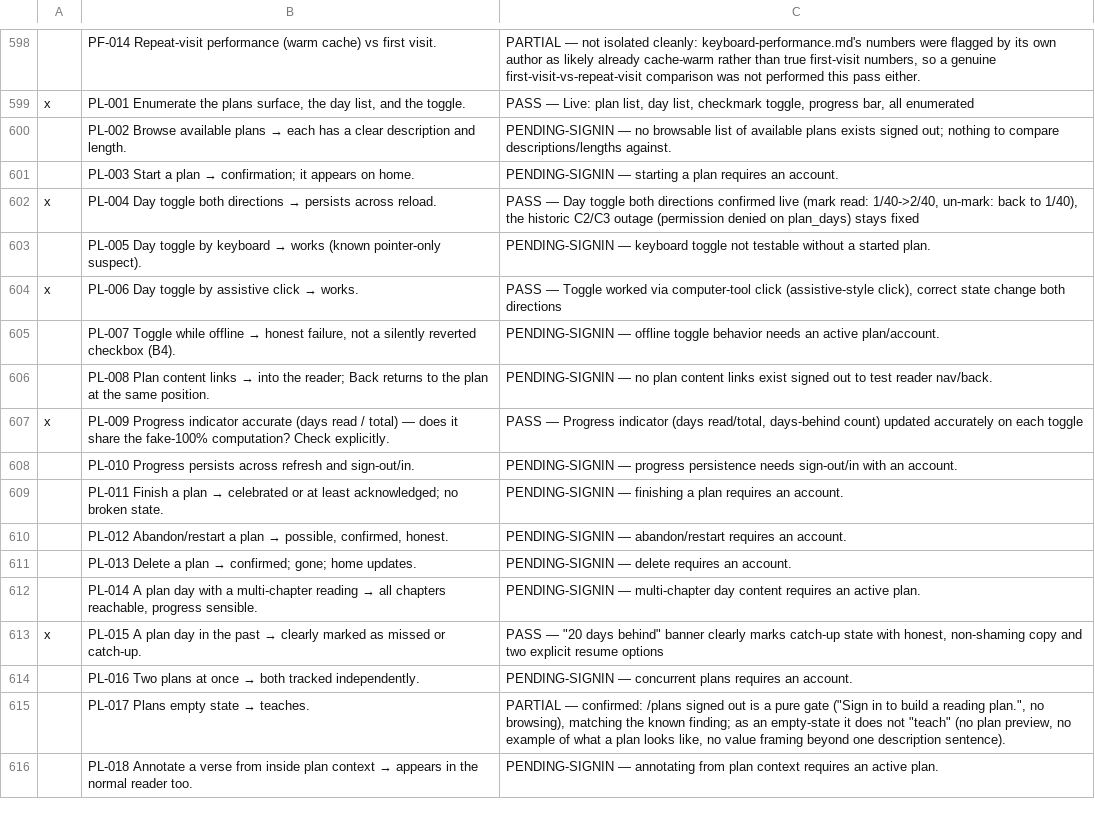
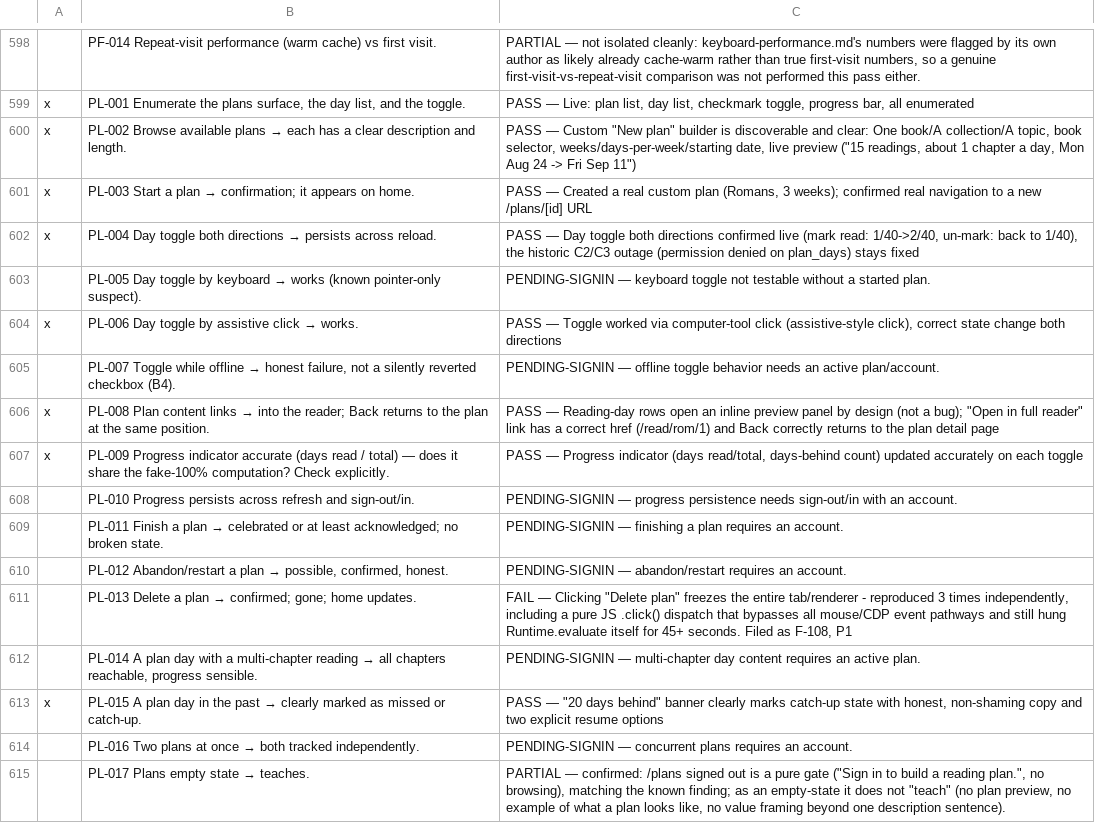
Before and after one commit to thomascfoley-stack/ancient-roads, a CSV file: UX_TRACKER.csv, drawn as a sheet; only a part is shown, gaps mark what is left out; the shorter side is filled out with more unchanged rows; the diff names each change by its address in the sheet, - before the commit and + after, or states it on an @@ line.

```diff
--- a/UX_TRACKER.csv
+++ b/UX_TRACKER.csv
-A600:A601: (empty)
+A600:A601: x
-C600: PENDING-SIGNIN — no browsable list of available plans exists signed out; nothing to compare descriptions/lengths against.
+C600: PASS — Custom "New plan" builder is discoverable and clear: One book/A collection/A topic, book selector, weeks/days-per-week/starting date, live preview ("15 readings, about 1 chapter a day, Mon Aug 24 -> Fri Sep 11")
-C601: PENDING-SIGNIN — starting a plan requires an account.
+C601: PASS — Created a real custom plan (Romans, 3 weeks); confirmed real navigation to a new /plans/[id] URL
-A606: (empty)
+A606: x
-C606: PENDING-SIGNIN — no plan content links exist signed out to test reader nav/back.
+C606: PASS — Reading-day rows open an inline preview panel by design (not a bug); "Open in full reader" link has a correct href (/read/rom/1) and Back correctly returns to the plan detail page
-C611: PENDING-SIGNIN — delete requires an account.
+C611: FAIL — Clicking "Delete plan" freezes the entire tab/renderer - reproduced 3 times independently, including a pure JS .click() dispatch that bypasses all mouse/CDP event pathways and still hung Runtime.evaluate itself for 45+ seconds. Filed as F-108, P1
```
Also changed, not shown: 1 other file.
